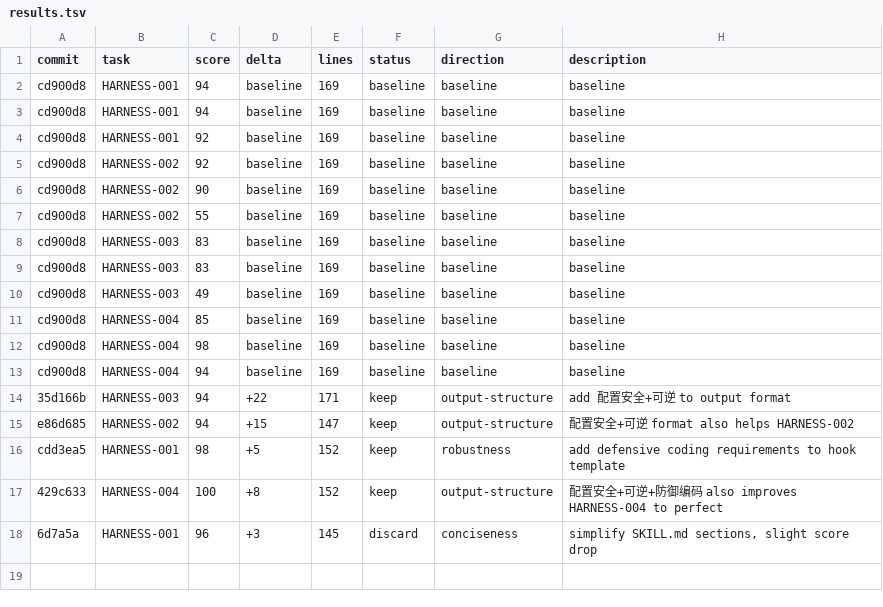
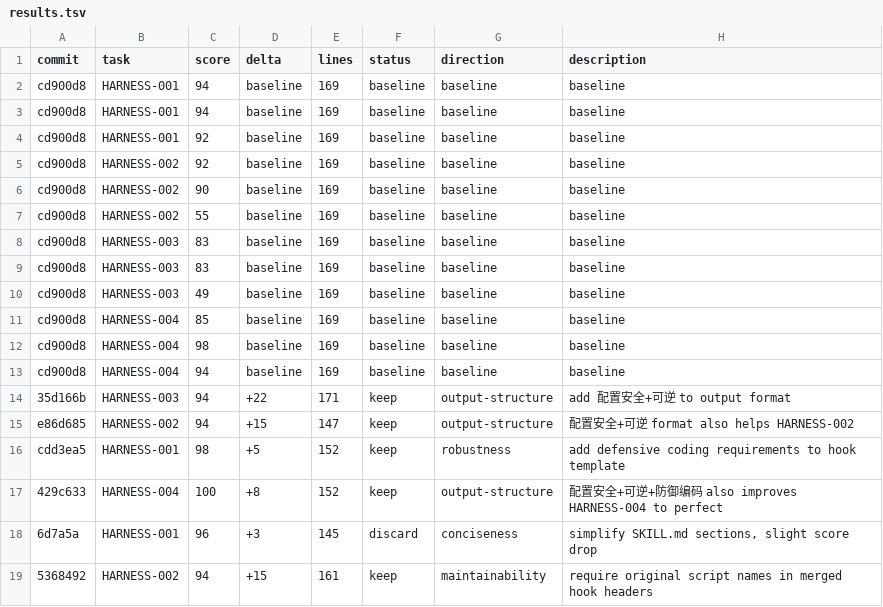
Before and after one commit to gudandezhu/autoskill, a TSV file: results.tsv, drawn as a sheet; the diff names each change by its address in the sheet, - before the commit and + after, or states it on an @@ line.

Commit message:
result: keep HARNESS-002 94 (+15) — original script name headers

```diff
--- a/results.tsv
+++ b/results.tsv
+row 19: 5368492 | HARNESS-002 | 94 | +15 | 161 | keep | maintainability | require original script names in merged hook headers
```
